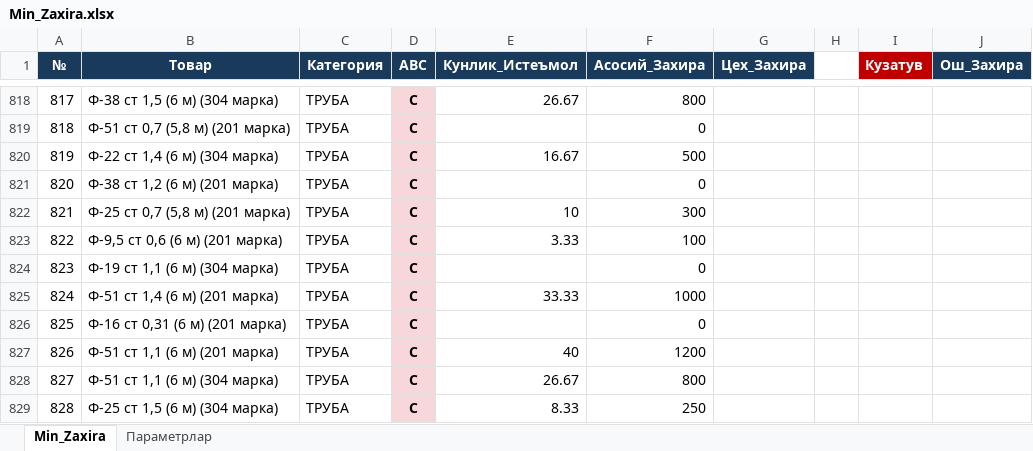
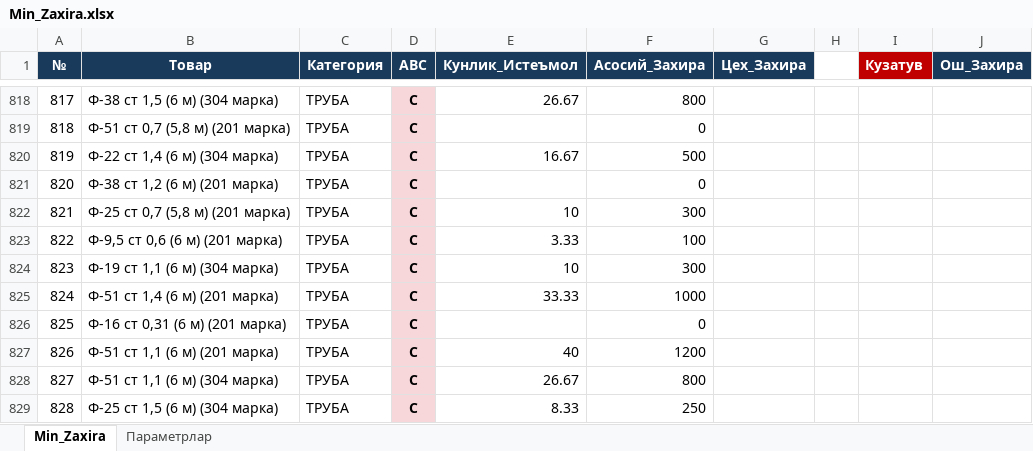
Before and after one commit to HuzayfaSobiorv/Huzayfa, an Excel workbook: Minimal_zaxiralar/Min_Zaxira.xlsx, sheet Min_Zaxira, drawn as a sheet; only a part is shown, gaps mark what is left out; values as stored, in another font and other column widths than the file's, no borders; charts and pictures not drawn; the diff names each change by its address in the sheet, - before the commit and + after, or states it on an @@ line.

```diff
--- a/Minimal_zaxiralar/Min_Zaxira.xlsx (sheet Min_Zaxira)
+++ b/Minimal_zaxiralar/Min_Zaxira.xlsx (sheet Min_Zaxira)
-E824 (Кунлик_Истеъмол): (empty)
+E824 (Кунлик_Истеъмол): 10
-F824 (Асосий_Захира): 0
+F824 (Асосий_Захира): 300
```
Also changed, not shown: 1 other file.
